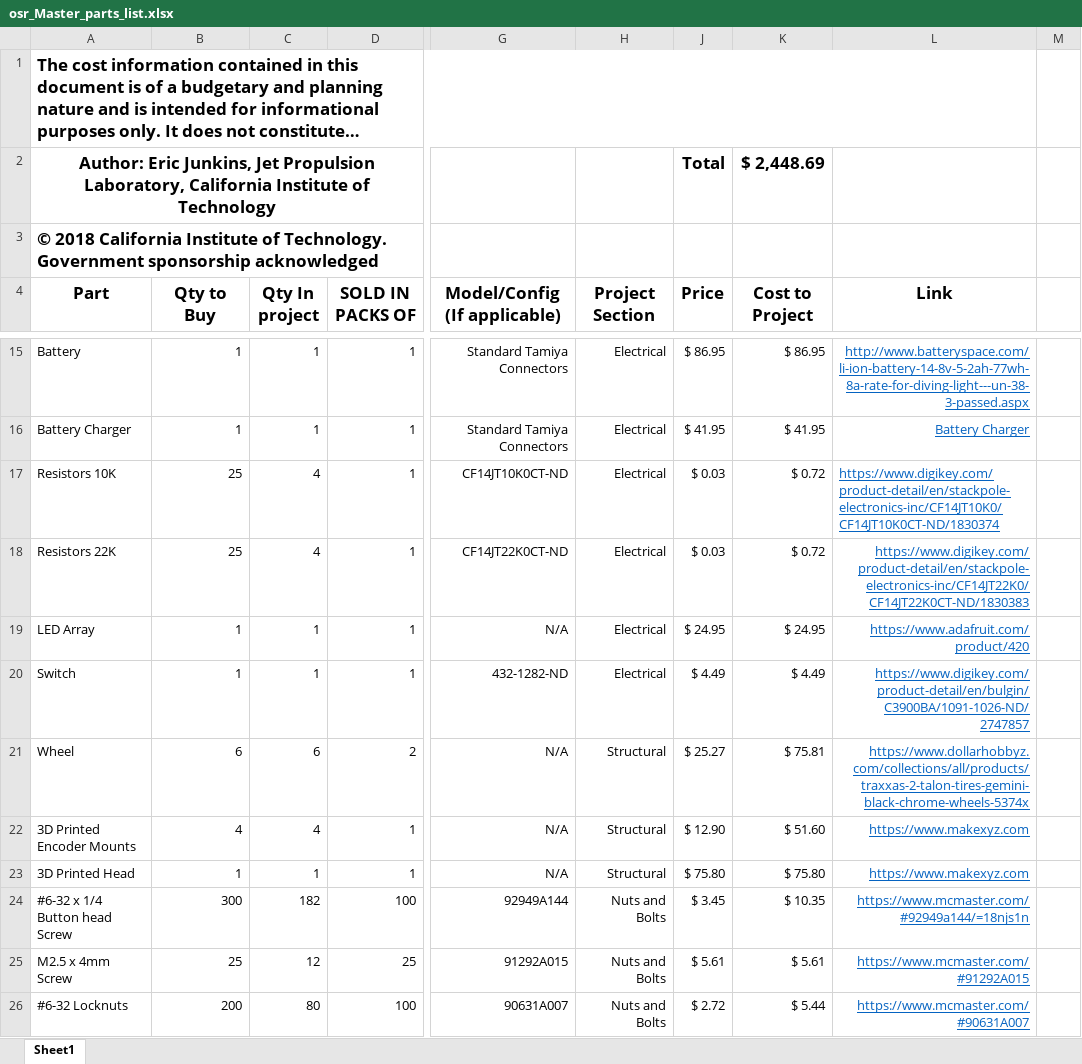
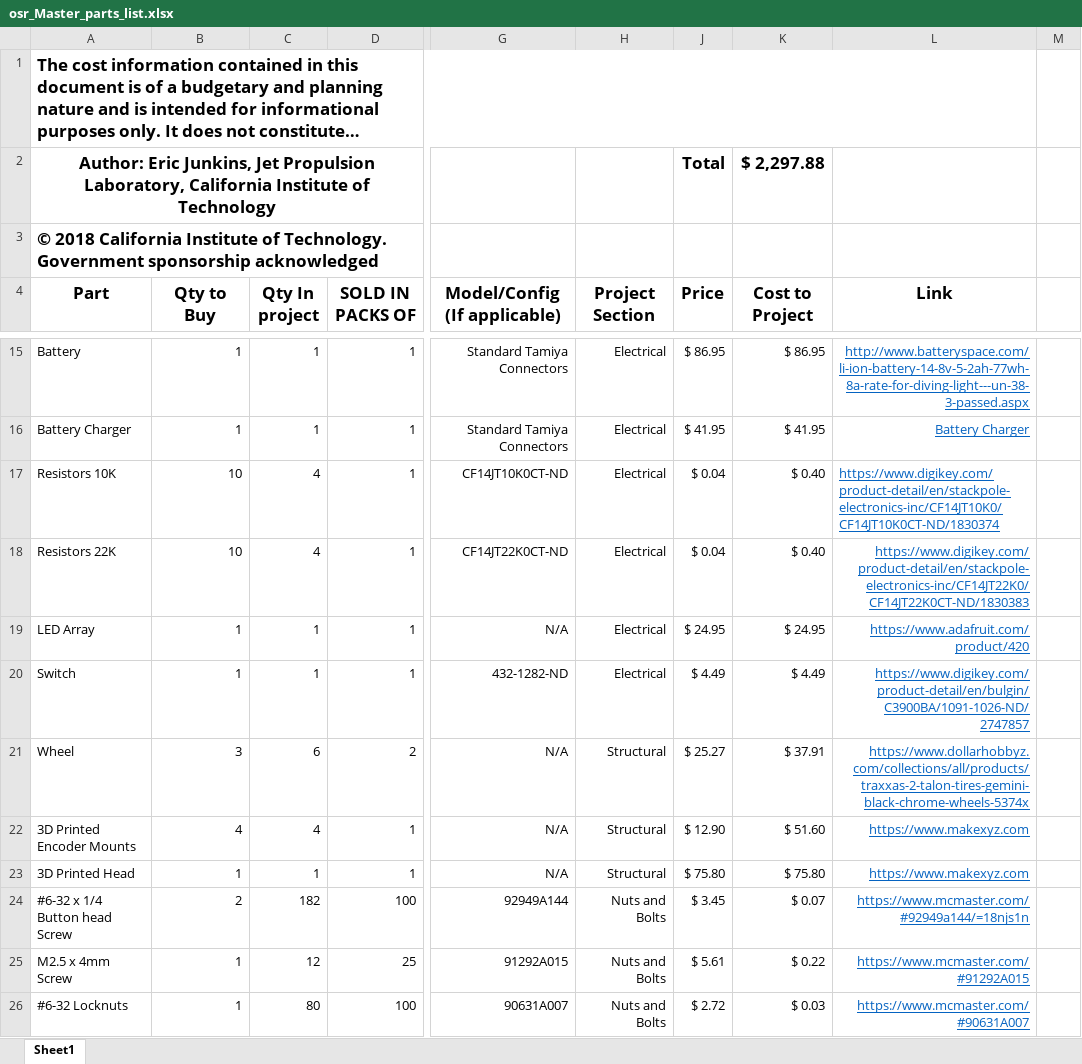
Before and after one commit to nasa-jpl/open-source-rover, an Excel workbook: osr_Master_parts_list.xlsx, sheet Sheet1, drawn as a sheet; only a part is shown, gaps mark what is left out; long unchanged cells end in …; values as stored, in another font and other column widths than the file's, no borders; the diff covers the shown part only; the diff names each change by its address in the sheet, - before the commit and + after, or states it on an @@ line.

Commit message:
Fixed Qty to Buy counts on lines: 17, 18, 21, 24-35, 45-47, 59, 103

```diff
--- a/osr_Master_parts_list.xlsx (sheet Sheet1)
+++ b/osr_Master_parts_list.xlsx (sheet Sheet1)
-K2 (Cost to Project): $ 2,448.69
+K2 (Cost to Project): $ 2,297.88
-B17:B18 (Qty to Buy): 25
+B17:B18 (Qty to Buy): 10
-J17:J18 (Price): $ 0.03
+J17:J18 (Price): $ 0.04
-K17:K18 (Cost to Project): $ 0.72
+K17:K18 (Cost to Project): $ 0.40
-B21 (Qty to Buy): 6
+B21 (Qty to Buy): 3
-K21 (Cost to Project): $ 75.81
+K21 (Cost to Project): $ 37.91
-B24 (Qty to Buy): 300
+B24 (Qty to Buy): 2
-K24 (Cost to Project): $ 10.35
+K24 (Cost to Project): $ 0.07
-B25 (Qty to Buy): 25
+B25 (Qty to Buy): 1
-K25 (Cost to Project): $ 5.61
+K25 (Cost to Project): $ 0.22
-B26 (Qty to Buy): 200
+B26 (Qty to Buy): 1
-K26 (Cost to Project): $ 5.44
+K26 (Cost to Project): $ 0.03
```
Also changed, not shown: 29 edited cells elsewhere in this sheet.
